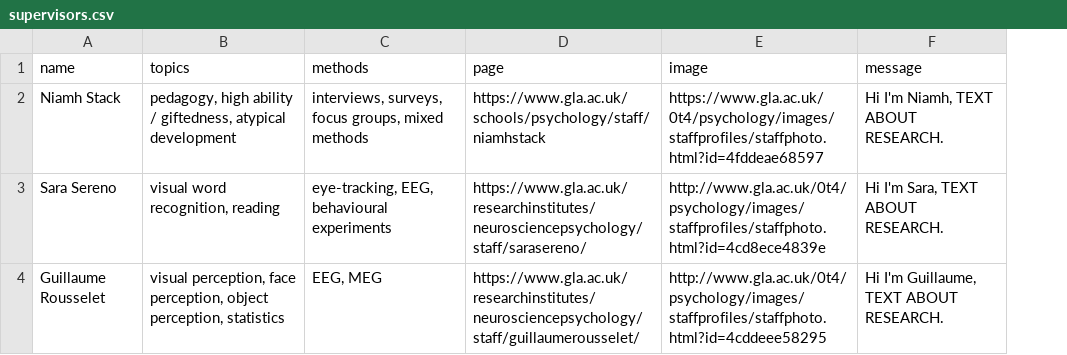
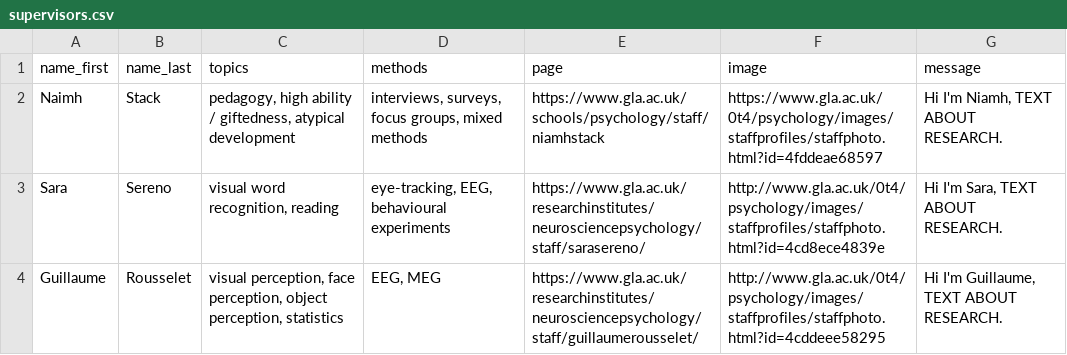
Before and after one commit to JackEdTaylor/SupervisorRecommender, a CSV file: supervisors.csv, drawn as a sheet; removed rows and columns are numbered as before the commit, all else as after; the diff names each change by its address in the sheet, - before the commit and + after, or states it on an @@ line.

Commit message:
separate first name and last name in csv

```diff
--- a/supervisors.csv
+++ b/supervisors.csv
-column A (name), rows 2-4: Niamh Stack | Sara Sereno | Guillaume Rousselet
+column A (name_first), rows 2-4: Naimh | Sara | Guillaume
+column B (name_last), rows 2-4: Stack | Sereno | Rousselet
```
Also changed, not shown: 1 other file.
